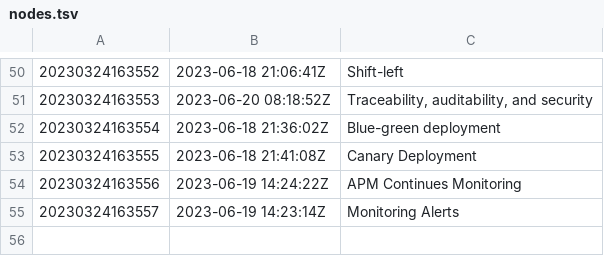
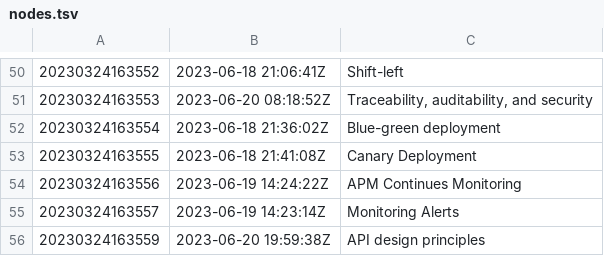
Before and after one commit to AugustasV/zet, a TSV file: dex/nodes.tsv, drawn as a sheet; only a part is shown, gaps mark what is left out; the diff names each change by its address in the sheet, - before the commit and + after, or states it on an @@ line.

Commit message:
API design principles

```diff
--- a/dex/nodes.tsv
+++ b/dex/nodes.tsv
+row 56: 20230324163559 | 2023-06-20 19:59:38Z | API design principles
```
Also changed, not shown: 3 other files.
